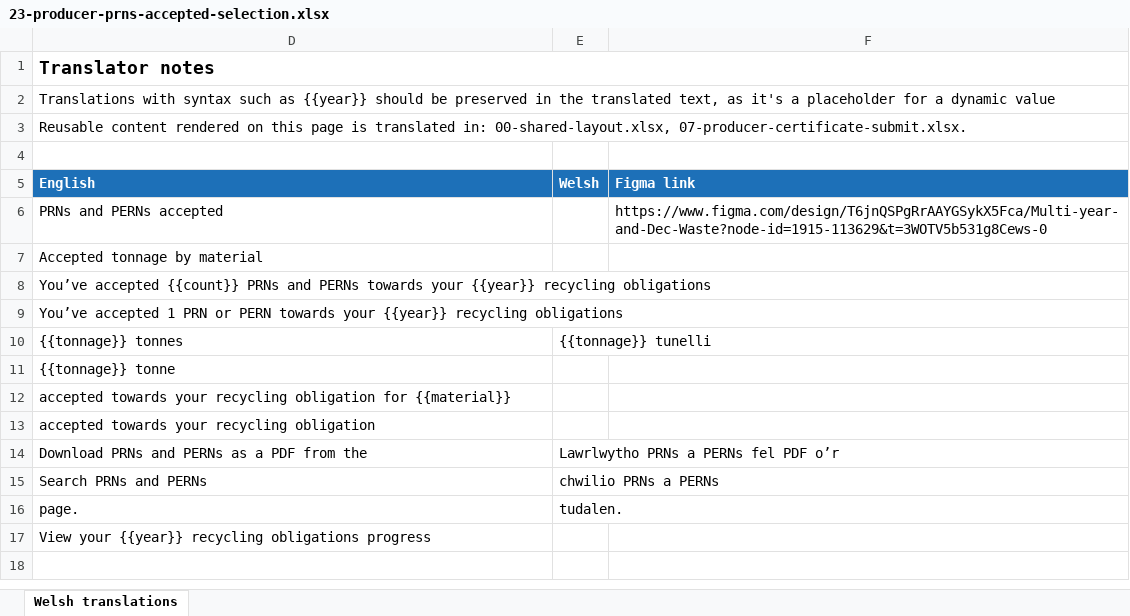
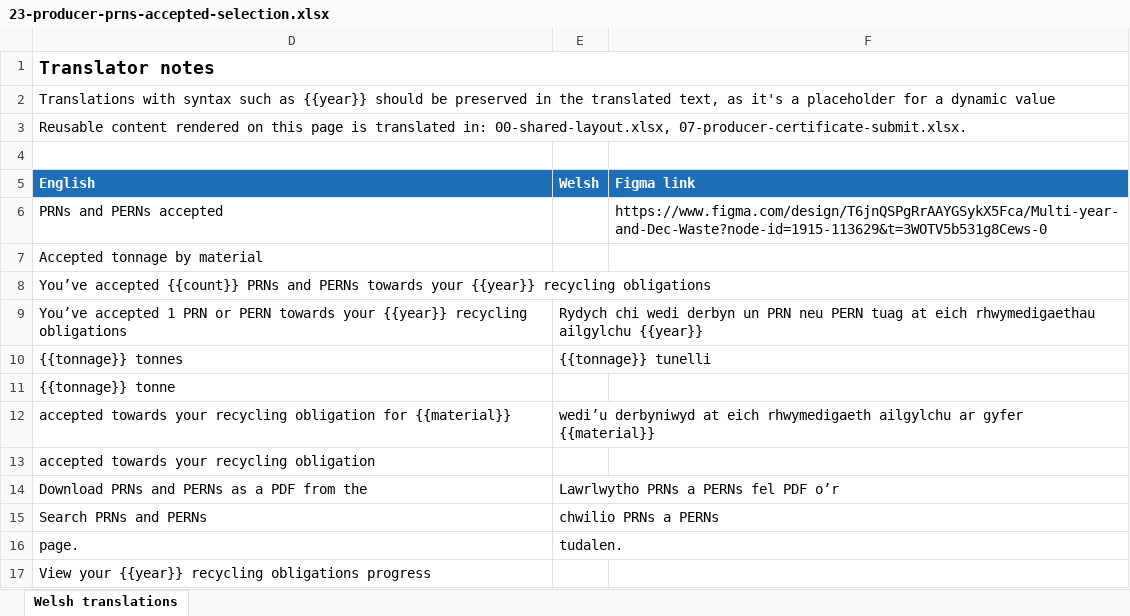
Before and after one commit to DEFRA/waste-obligations-frontend, an Excel workbook: translations/welsh-translations/xlsx/23-producer-prns-accepted-selection.xlsx, sheet Welsh translations, drawn as a sheet; values as stored, in another font and other column widths than the file's, no borders; the diff names each change by its address in the sheet, - before the commit and + after, or states it on an @@ line.

```diff
--- a/translations/welsh-translations/xlsx/23-producer-prns-accepted-selection.xlsx (sheet Welsh translations)
+++ b/translations/welsh-translations/xlsx/23-producer-prns-accepted-selection.xlsx (sheet Welsh translations)
-E9 (Welsh): (empty)
+E9 (Welsh): Rydych chi wedi derbyn un PRN neu PERN tuag at eich rhwymedigaethau ailgylchu {{year}}
-E12 (Welsh): (empty)
+E12 (Welsh): wedi’u derbyniwyd at eich rhwymedigaeth ailgylchu ar gyfer {{material}}
```
Also changed, not shown: translations/welsh-translations/xlsx/18-obligations-home.xlsx, translations/welsh-translations/xlsx/19-producer-prns-prn-confirm-accept.xlsx, 9 other files.
